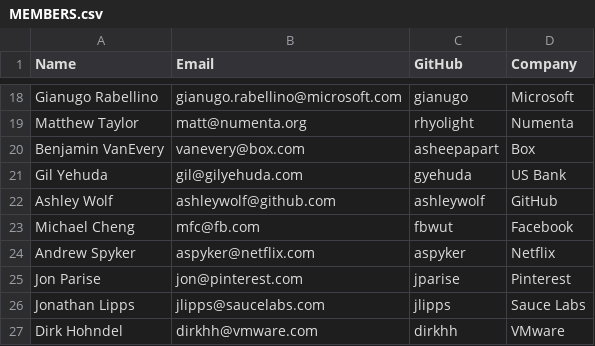
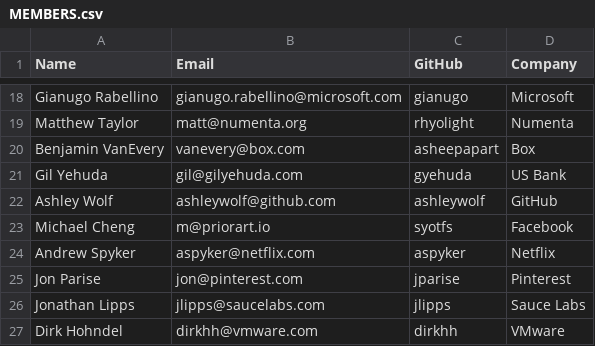
Before and after one commit to todogroup/governance, a CSV file: MEMBERS.csv, drawn as a sheet; only a part is shown, gaps mark what is left out.

Commit message:
updace michael cheng info

```diff
--- a/MEMBERS.csv
+++ b/MEMBERS.csv
@@ -22,3 +22,3 @@ Gil Yehuda, gil@gilyehuda.com, gyehuda, US Bank
 Ashley Wolf, ashleywolf@github.com, ashleywolf, GitHub
-Michael Cheng, mfc@fb.com, fbwut, Facebook
+Michael Cheng, m@priorart.io, syotfs, Facebook
 Andrew Spyker, aspyker@netflix.com, aspyker, Netflix
```
